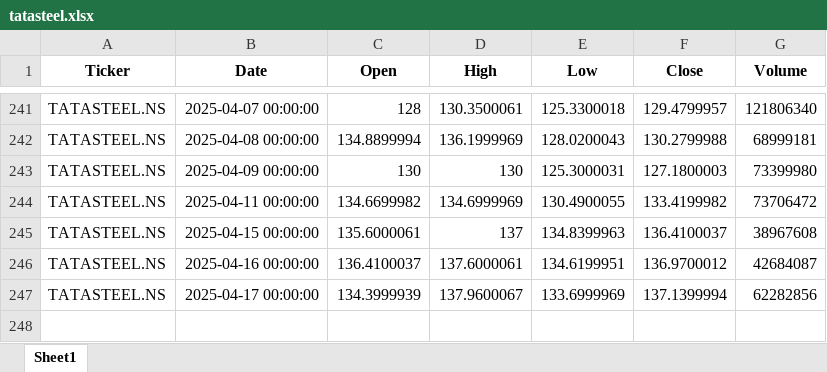
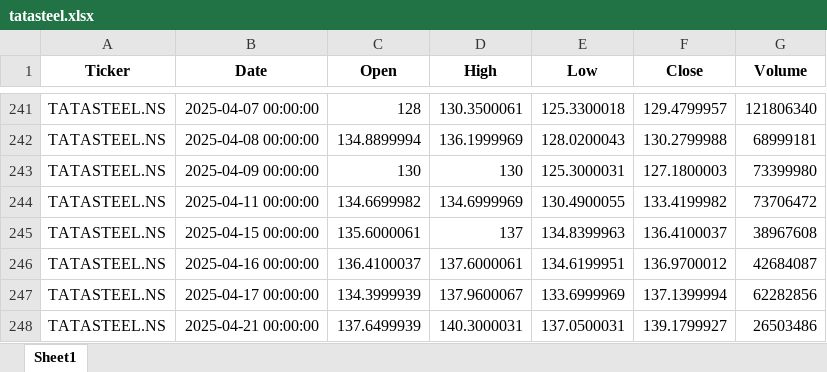
Before and after one commit to abdullahsayedparvez/airflow, an Excel workbook: data/raw/tatasteel.xlsx, sheet Sheet1, drawn as a sheet; only a part is shown, gaps mark what is left out; values as stored, in another font and other column widths than the file's, no borders; the diff names each change by its address in the sheet, - before the commit and + after, or states it on an @@ line.

```diff
--- a/data/raw/tatasteel.xlsx (sheet Sheet1)
+++ b/data/raw/tatasteel.xlsx (sheet Sheet1)
+row 248: TATASTEEL.NS | 2025-04-21 00:00:00 | 137.6499939 | 140.3000031 | 137.0500031 | 139.1799927 | 26503486
```
Also changed, not shown: 11 other files.
